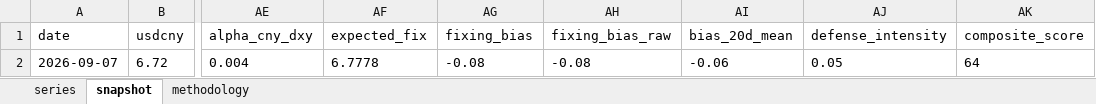
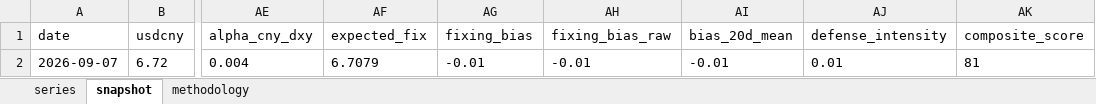
Before and after one commit to erickviann1-dev/usdcny-tracker, an Excel workbook: docs/usdcny_tracker.xlsx, sheet snapshot, drawn as a sheet; only a part is shown, gaps mark what is left out; values as stored, in another font and other column widths than the file's, no borders; the diff names each change by its address in the sheet, - before the commit and + after, or states it on an @@ line.

```diff
--- a/docs/usdcny_tracker.xlsx (sheet snapshot)
+++ b/docs/usdcny_tracker.xlsx (sheet snapshot)
-AF2 (expected_fix): 6.7778
+AF2 (expected_fix): 6.7079
-AG2 (fixing_bias): -0.08
+AG2 (fixing_bias): -0.01
-AH2 (fixing_bias_raw): -0.08
+AH2 (fixing_bias_raw): -0.01
-AI2 (bias_20d_mean): -0.06
+AI2 (bias_20d_mean): -0.01
-AJ2 (defense_intensity): 0.05
+AJ2 (defense_intensity): 0.01
-AK2 (composite_score): 64
+AK2 (composite_score): 81
```
Also changed, not shown: sheet series, 3 other files.
